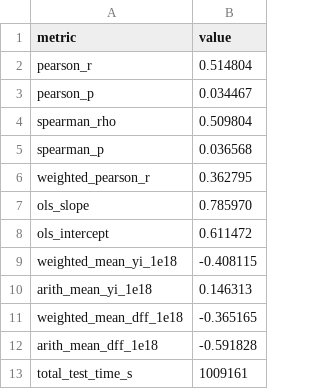
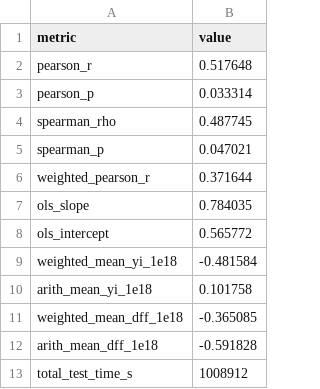
Before and after one commit to hjiang555-a11y/gravitation-whsh, a CSV file: clock_ratio/correlation_reanalysis.csv, drawn as a sheet.

```diff
--- a/clock_ratio/correlation_reanalysis.csv
+++ b/clock_ratio/correlation_reanalysis.csv
@@ -1,13 +1,13 @@
 metric,value
-pearson_r,0.514804
-pearson_p,0.034467
-spearman_rho,0.509804
-spearman_p,0.036568
-weighted_pearson_r,0.362795
-ols_slope,0.785970
-ols_intercept,0.611472
-weighted_mean_yi_1e18,-0.408115
-arith_mean_yi_1e18,0.146313
-weighted_mean_dff_1e18,-0.365165
+pearson_r,0.517648
+pearson_p,0.033314
+spearman_rho,0.487745
+spearman_p,0.047021
+weighted_pearson_r,0.371644
+ols_slope,0.784035
+ols_intercept,0.565772
+weighted_mean_yi_1e18,-0.481584
+arith_mean_yi_1e18,0.101758
+weighted_mean_dff_1e18,-0.365085
 arith_mean_dff_1e18,-0.591828
-total_test_time_s,1009161
+total_test_time_s,1008912
```
Also changed, not shown: clock_ratio/ratio_17seg.csv, clock_ratio/ratio_17seg_summary.csv, 4 other files.
